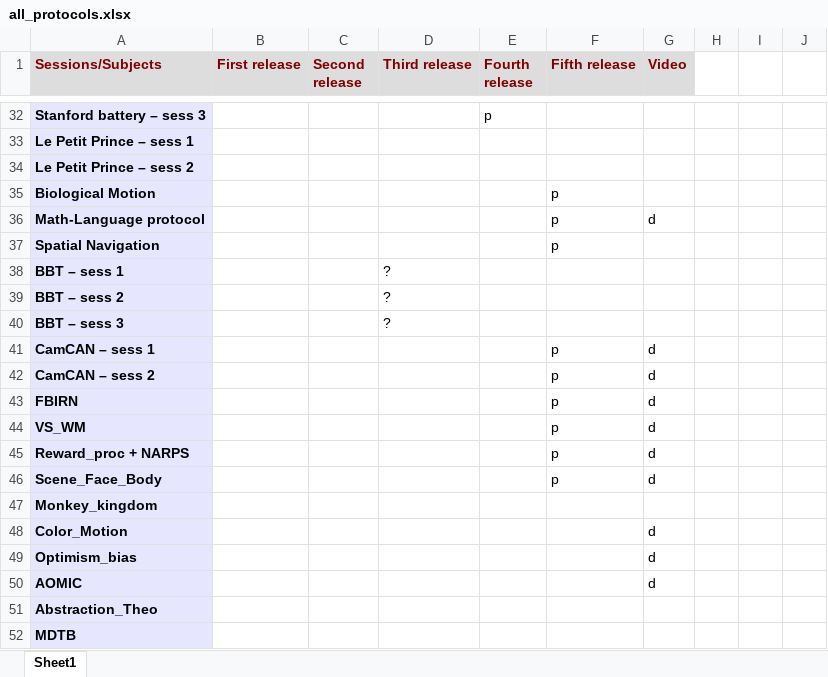
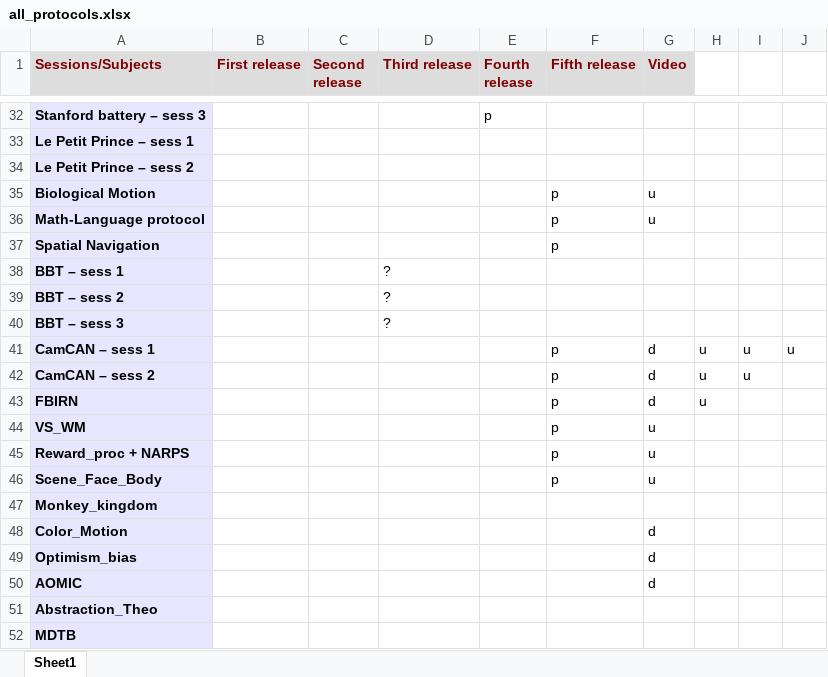
Before and after one commit to individual-brain-charting/public_protocols, an Excel workbook: all_protocols.xlsx, sheet Sheet1, drawn as a sheet; only a part is shown, gaps mark what is left out; values as stored, in another font and other column widths than the file's, no borders; the diff names each change by its address in the sheet, - before the commit and + after, or states it on an @@ line.

Commit message:
small trace for publised videos

```diff
--- a/all_protocols.xlsx (sheet Sheet1)
+++ b/all_protocols.xlsx (sheet Sheet1)
-G35 (Video): (empty)
+G35 (Video): u
-G36 (Video): d
+G36 (Video): u
-H41:H43: (empty)
+H41:H43: u
-I41:I42: (empty)
+I41:I42: u
-J41: (empty)
+J41: u
-G44:G46 (Video): d
+G44:G46 (Video): u
```
